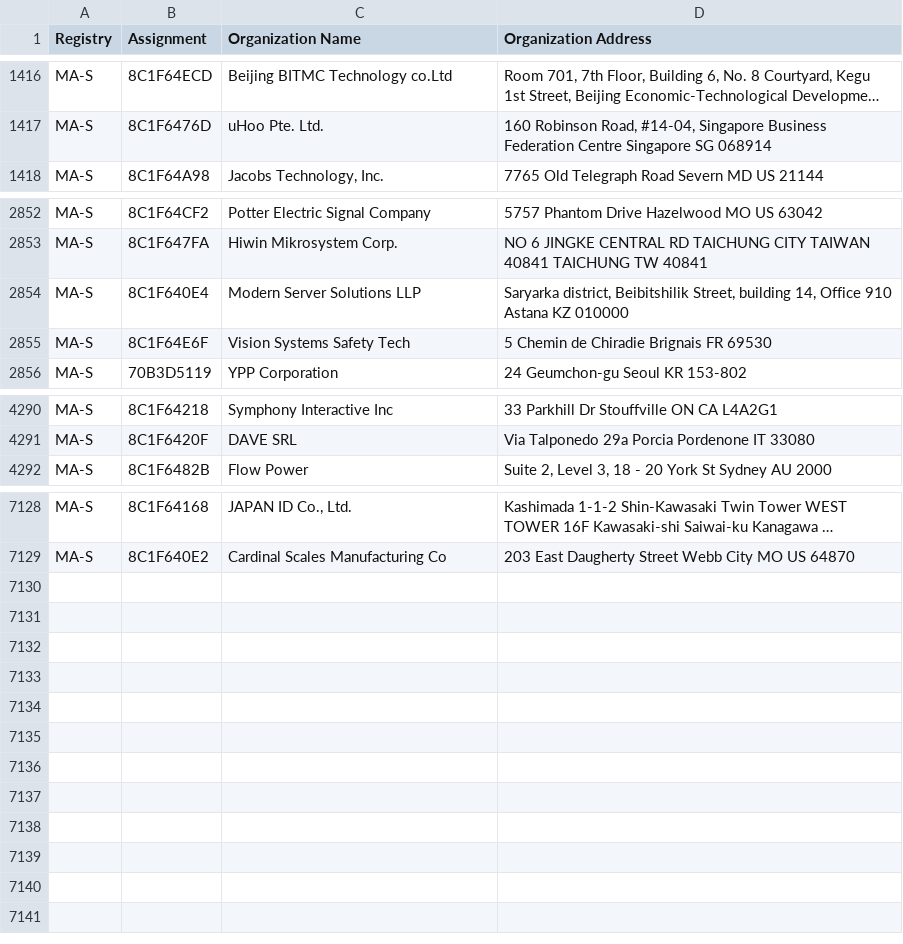
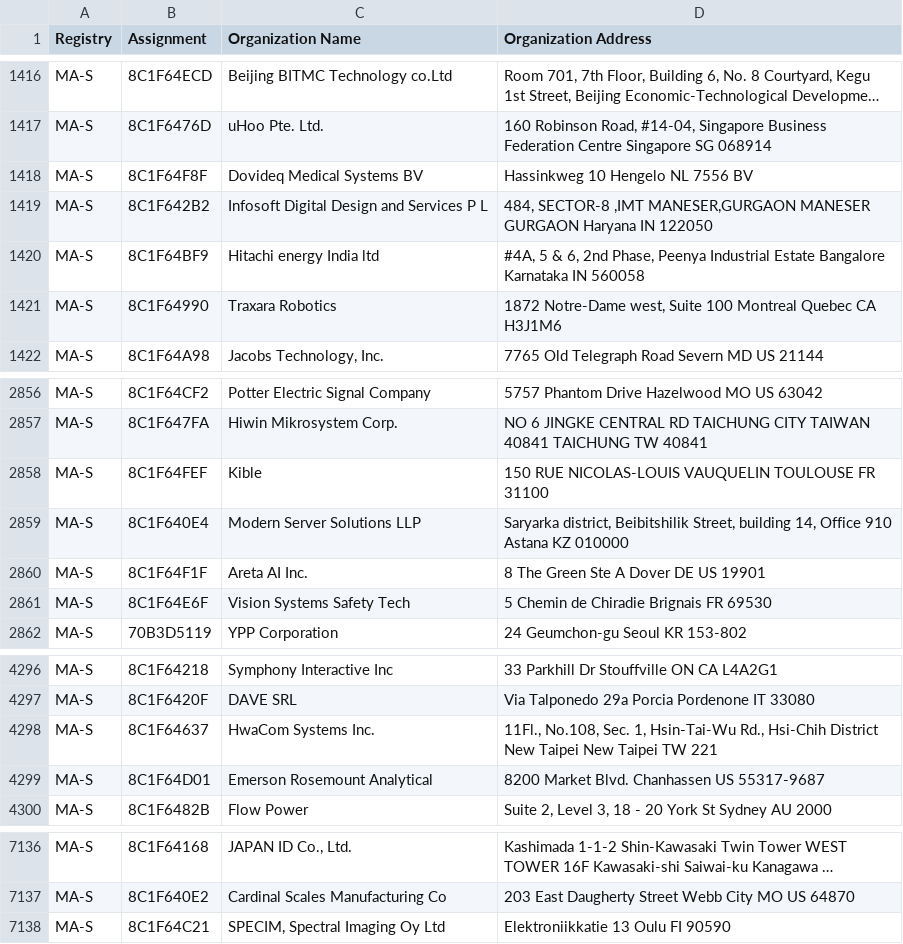
Before and after one commit to netdisco/upstream-sources, a CSV file: ieee/MA/MA-S.csv, drawn as a sheet; only a part is shown, gaps mark what is left out; long unchanged cells end in …; the diff names each change by its address in the sheet, - before the commit and + after, or states it on an @@ line.

```diff
--- a/ieee/MA/MA-S.csv
+++ b/ieee/MA/MA-S.csv
+row 1418: MA-S | 8C1F64F8F | Dovideq Medical Systems BV | Hassinkweg 10 Hengelo NL 7556 BV
+row 1419: MA-S | 8C1F642B2 | Infosoft Digital Design and Services P L | 484, SECTOR-8 ,IMT MANESER,GURGAON MANESER GURGAON Haryana IN 122050
+row 1420: MA-S | 8C1F64BF9 | Hitachi energy India ltd | #4A, 5 & 6, 2nd Phase, Peenya Industrial Estate Bangalore Karnataka IN 560058
+row 1421: MA-S | 8C1F64990 | Traxara Robotics | 1872 Notre-Dame west, Suite 100 Montreal Quebec CA H3J1M6
+row 2858: MA-S | 8C1F64FEF | Kible | 150 RUE NICOLAS-LOUIS VAUQUELIN TOULOUSE FR 31100
+row 2860: MA-S | 8C1F64F1F | Areta AI Inc. | 8 The Green Ste A Dover DE US 19901
+row 4298: MA-S | 8C1F64637 | HwaCom Systems Inc. | 11Fl., No.108, Sec. 1, Hsin-Tai-Wu Rd., Hsi-Chih District New Taipei New Taipei TW 221
+row 4299: MA-S | 8C1F64D01 | Emerson Rosemount Analytical | 8200 Market Blvd. Chanhassen US 55317-9687
+row 7138: MA-S | 8C1F64C21 | SPECIM, Spectral Imaging Oy Ltd | Elektroniikkatie 13 Oulu FI 90590
```
Also changed, not shown: ieee/MA/MA-M.csv, 5 other files.
